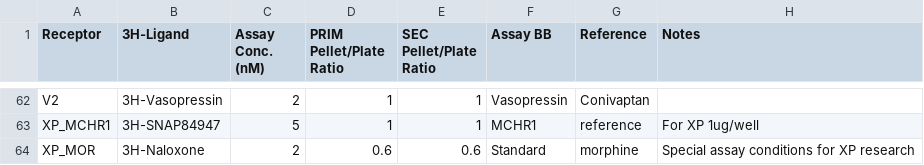
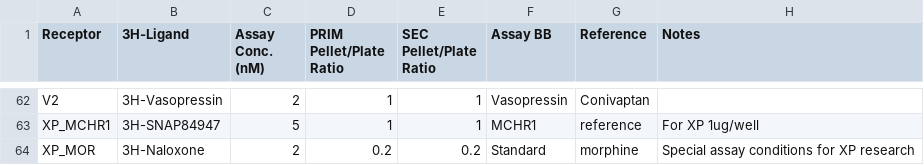
Before and after one commit to Talia-Albert1/PDSP, a CSV file: Python_Scripts/Daily_Radioactivity/data_files/Assay_Database.csv, drawn as a sheet; only a part is shown, gaps mark what is left out.

Commit message:
Updated XP_MOR p/p
This is an example of a longer message. You could look here to get a more detailed idea of what changes occurred with this commit. I typically only write something here if I have made updates to python code. Updating the databases does not really require a message. :)

```diff
--- a/Python_Scripts/Daily_Radioactivity/data_files/Assay_Database.csv
+++ b/Python_Scripts/Daily_Radioactivity/data_files/Assay_Database.csv
@@ -63,2 +63,2 @@ V2,3H-Vasopressin,2,1,1,Vasopressin,Conivaptan,
 XP_MCHR1,3H-SNAP84947,5,1,1,MCHR1,reference,For XP 1ug/well
-XP_MOR,3H-Naloxone,2,0.6,0.6,Standard,morphine,Special assay conditions for XP research
+XP_MOR,3H-Naloxone,2,0.2,0.2,Standard,morphine,Special assay conditions for XP research
```
